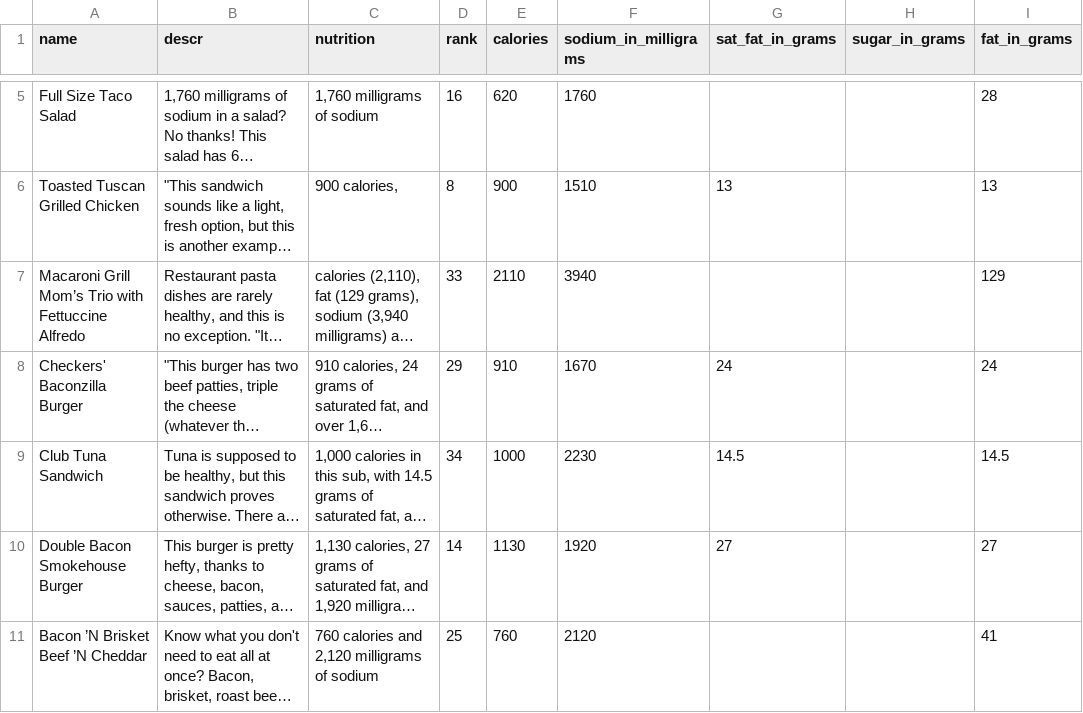
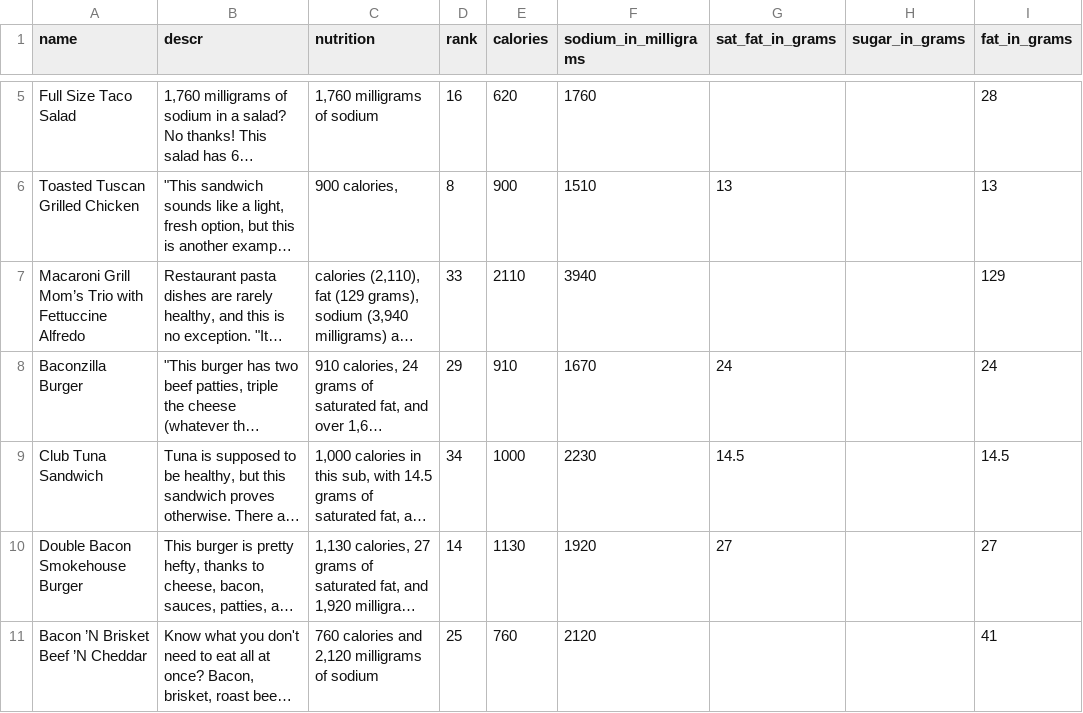
Before and after one commit to MonishaLakhotia/pandas_data_analytics, a CSV file: pandas_data_analytics/fast_food/clean_scripts/all_data/cleaned_data/menshealth_40_worst_restaurant_menu.csv, drawn as a sheet; only a part is shown, gaps mark what is left out; long unchanged cells end in …; the diff names each change by its address in the sheet, - before the commit and + after, or states it on an @@ line.

Commit message:
Fixes checkers company removal form name

```diff
--- a/pandas_data_analytics/fast_food/clean_scripts/all_data/cleaned_data/menshealth_40_worst_restaurant_menu.csv
+++ b/pandas_data_analytics/fast_food/clean_scripts/all_data/cleaned_data/menshealth_40_worst_restaurant_menu.csv
-A8 (name): Checkers' Baconzilla Burger
+A8 (name): Baconzilla Burger
```
Also changed, not shown: 1 other file.
